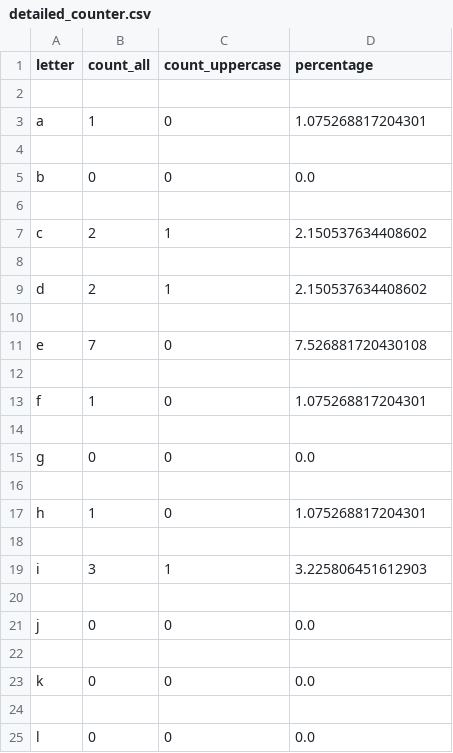
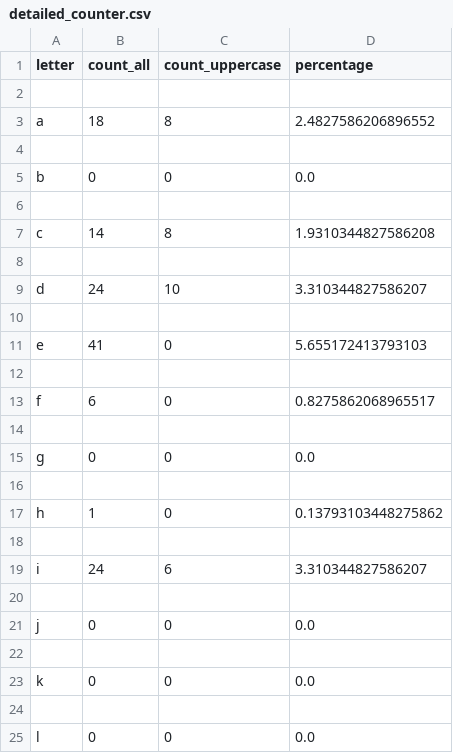
Before and after one commit to uladzislauyatsko/python-for-dqe, a CSV file: database_task/detailed_counter.csv, drawn as a sheet; only a part is shown; the diff covers the shown part only.

```diff
--- a/database_task/detailed_counter.csv
+++ b/database_task/detailed_counter.csv
@@ -2,3 +2,3 @@ letter,count_all,count_uppercase,percentage
 
-a,1,0,1.075268817204301
+a,18,8,2.4827586206896552
 
@@ -6,9 +6,9 @@ b,0,0,0.0
 
-c,2,1,2.150537634408602
+c,14,8,1.9310344827586208
 
-d,2,1,2.150537634408602
+d,24,10,3.310344827586207
 
-e,7,0,7.526881720430108
+e,41,0,5.655172413793103
 
-f,1,0,1.075268817204301
+f,6,0,0.8275862068965517
 
@@ -16,5 +16,5 @@ g,0,0,0.0
 
-h,1,0,1.075268817204301
+h,1,0,0.13793103448275862
 
-i,3,1,3.225806451612903
+i,24,6,3.310344827586207
 
```
Also changed, not shown: 1 added row, 1 removed row and 18 edited cells elsewhere in this file, 5 other files.
